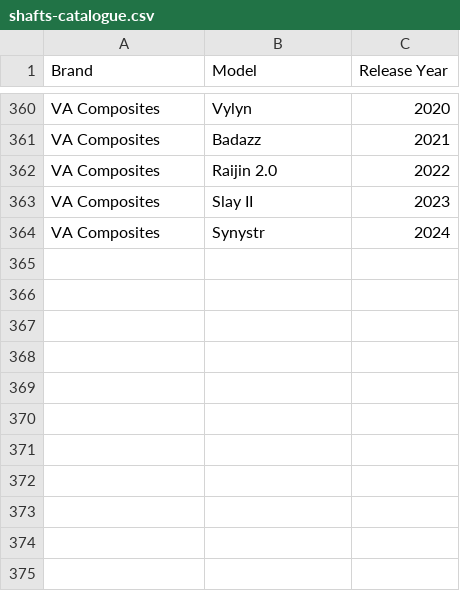
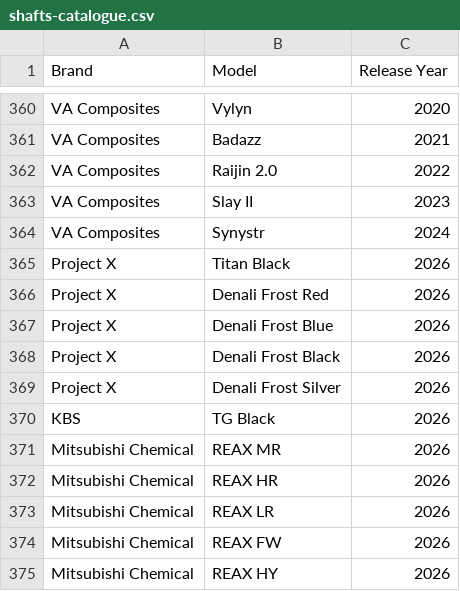
Before and after one commit to davidteevo/teevo-mvp, a CSV file: data/shafts-catalogue.csv, drawn as a sheet; only a part is shown, gaps mark what is left out; the diff names each change by its address in the sheet, - before the commit and + after, or states it on an @@ line.

```diff
--- a/data/shafts-catalogue.csv
+++ b/data/shafts-catalogue.csv
+row 365: Project X | Titan Black | 2026
+row 366: Project X | Denali Frost Red | 2026
+row 367: Project X | Denali Frost Blue | 2026
+row 368: Project X | Denali Frost Black | 2026
+row 369: Project X | Denali Frost Silver | 2026
+row 370: KBS | TG Black | 2026
+row 371: Mitsubishi Chemical | REAX MR | 2026
+row 372: Mitsubishi Chemical | REAX HR | 2026
+row 373: Mitsubishi Chemical | REAX LR | 2026
+row 374: Mitsubishi Chemical | REAX FW | 2026
+row 375: Mitsubishi Chemical | REAX HY | 2026
```
Also changed, not shown: data/club-catalogue.csv, data/grips-catalogue.csv, 1 other file.
